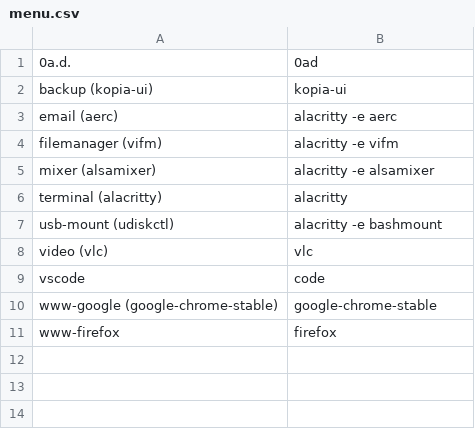
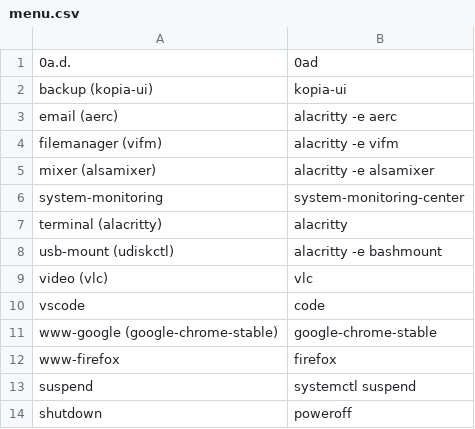
Before and after one commit to slukits/.cnf, a CSV file: .config/rofi/menu.csv, drawn as a sheet.

Commit message:
fix: oryx pro configuration and its documentation

```diff
--- a/.config/rofi/menu.csv
+++ b/.config/rofi/menu.csv
@@ -5,2 +5,3 @@ filemanager (vifm),alacritty -e vifm
 mixer (alsamixer),alacritty -e alsamixer
+system-monitoring,system-monitoring-center
 terminal (alacritty),alacritty
@@ -11 +12,3 @@ www-google (google-chrome-stable),google-chrome-stable
 www-firefox,firefox
+suspend,systemctl suspend
+shutdown,poweroff
```
Also changed, not shown: 9 other files.
